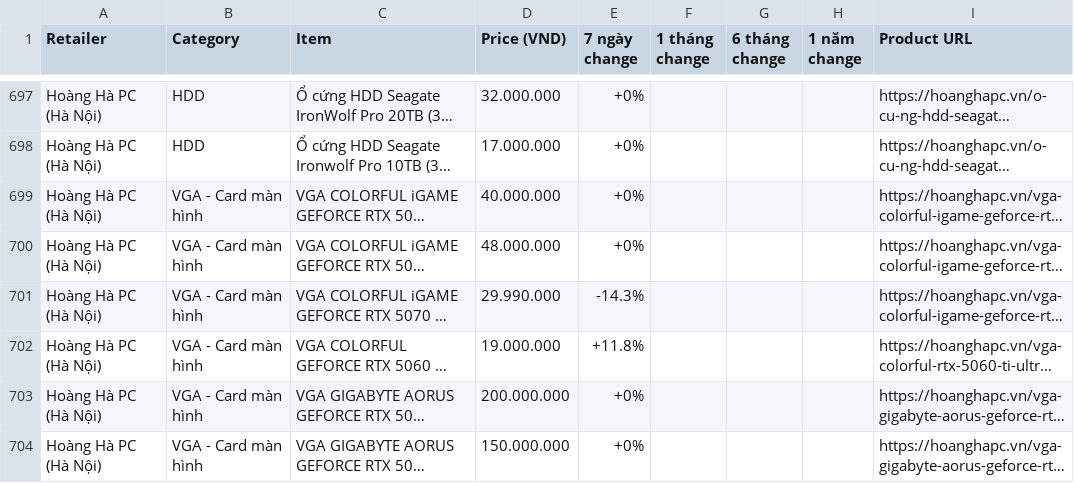
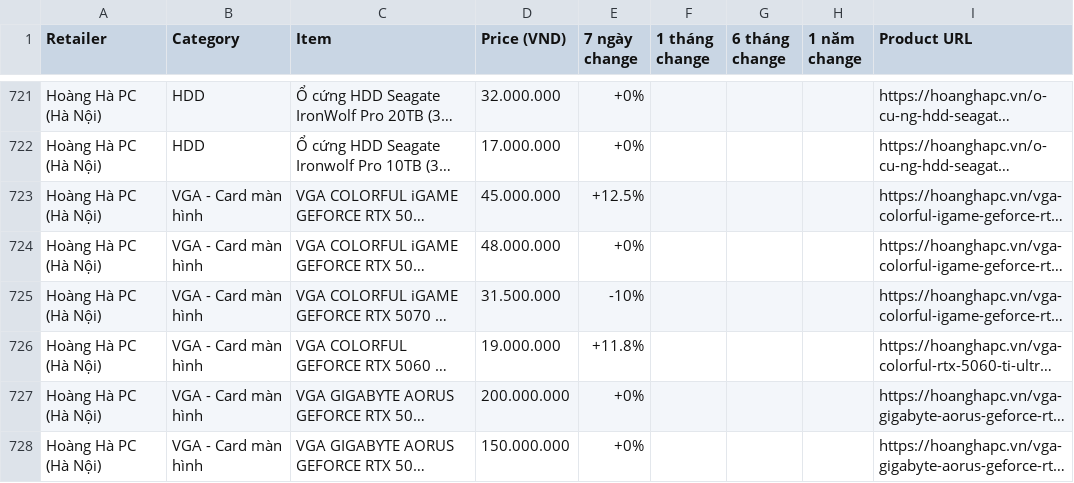
Before and after one commit to tuongphantrue/tech-price-mailer, a CSV file: docs/price_history_latest.csv, drawn as a sheet; only a part is shown, gaps mark what is left out; long unchanged cells end in …; addresses are those after the commit; the diff covers the shown part only; the diff names each change by its address in the sheet, - before the commit and + after, or states it on an @@ line.

```diff
--- a/docs/price_history_latest.csv
+++ b/docs/price_history_latest.csv
-D723 (Price (VND)): 40.000.000
+D723 (Price (VND)): 45.000.000
-E723 (7 ngày change): +0%
+E723 (7 ngày change): +12.5%
-D725 (Price (VND)): 29.990.000
+D725 (Price (VND)): 31.500.000
-E725 (7 ngày change): -14.3%
+E725 (7 ngày change): -10%
```
Also changed, not shown: 28 added rows, 4 removed rows, 1 moved row and 4 edited cells elsewhere in this file.
